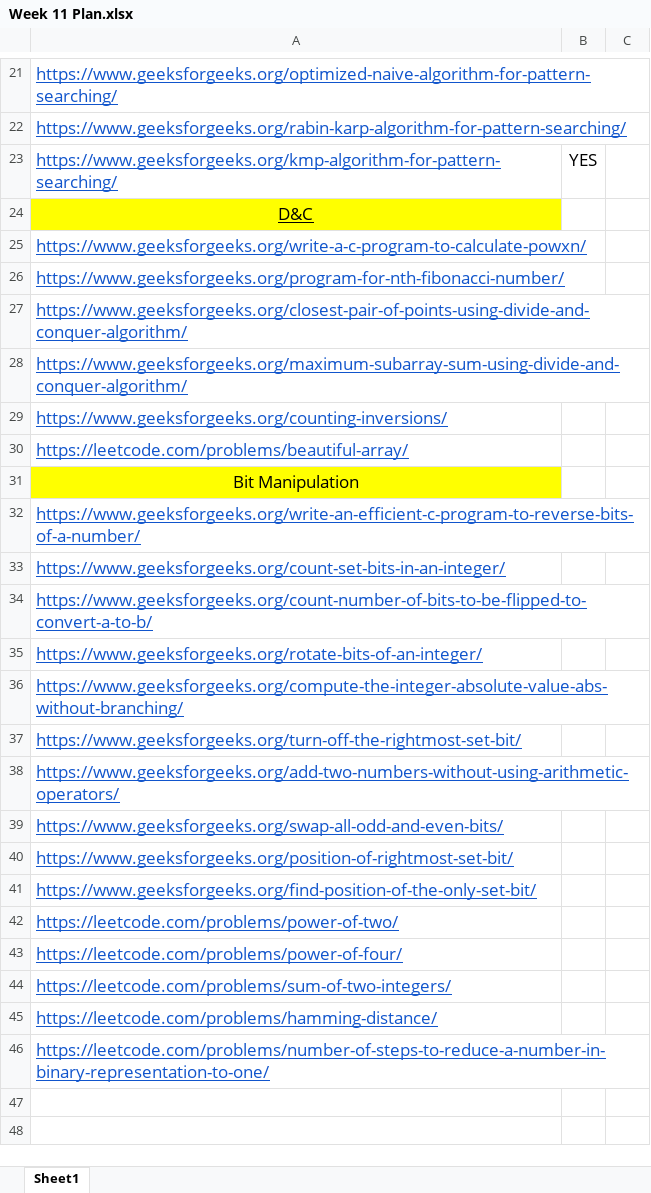
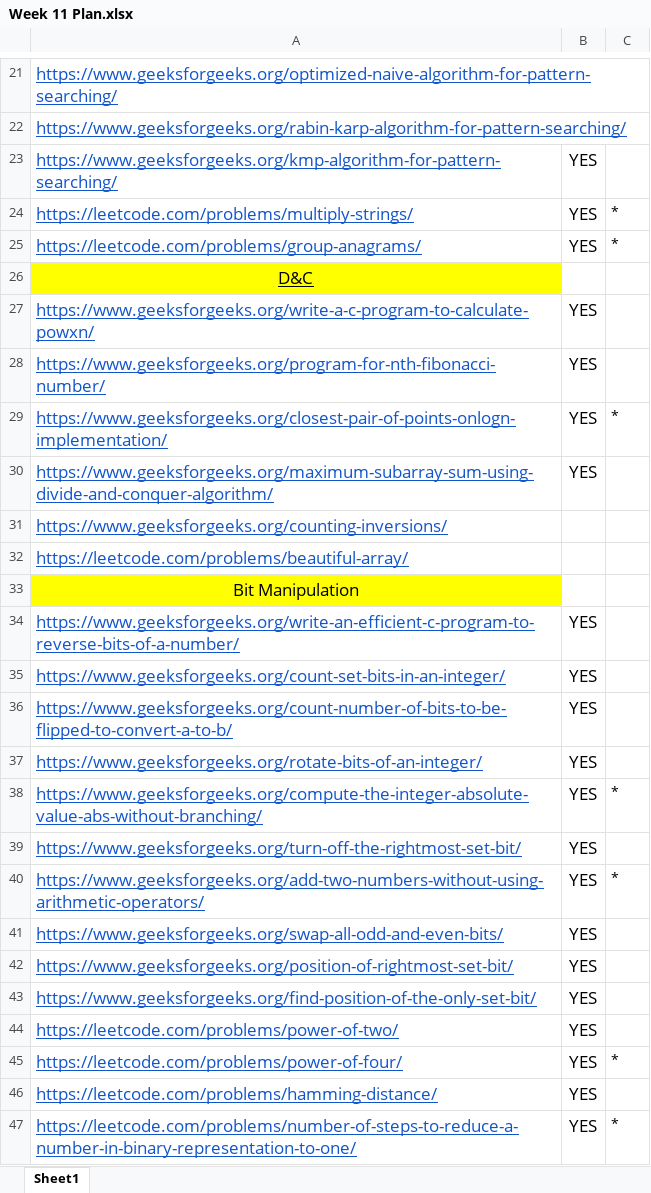
Before and after one commit to yash56244/DSA, an Excel workbook: Week 11/Week 11 Plan.xlsx, sheet Sheet1, drawn as a sheet; only a part is shown, gaps mark what is left out; values as stored, in another font and other column widths than the file's, no borders; removed rows and columns are numbered as before the commit, all else as after; the diff names each change by its address in the sheet, - before the commit and + after, or states it on an @@ line.

Commit message:
completed week 11

```diff
--- a/Week 11/Week 11 Plan.xlsx (sheet Sheet1)
+++ b/Week 11/Week 11 Plan.xlsx (sheet Sheet1)
+row 24: https://leetcode.com/problems/multiply-strings/ | YES | *
+row 25: https://leetcode.com/problems/group-anagrams/ | YES | *
-B27:B28: (empty)
+B27:B28: YES
-row 27: https://www.geeksforgeeks.org/closest-pair-of-points-using-divide-and-conquer-algorithm/
+row 29: https://www.geeksforgeeks.org/closest-pair-of-points-onlogn-implementation/ | YES | *
-B30: (empty)
+B30: YES
-B34:B45: (empty)
+B34:B45: YES
-C38: (empty)
+C38: *
-C40: (empty)
+C40: *
-C45: (empty)
+C45: *
-row 44: https://leetcode.com/problems/sum-of-two-integers/
-B46:B47: (empty)
+B46:B47: YES
-C47: (empty)
+C47: *
```
Also changed, not shown: 18 other files.
